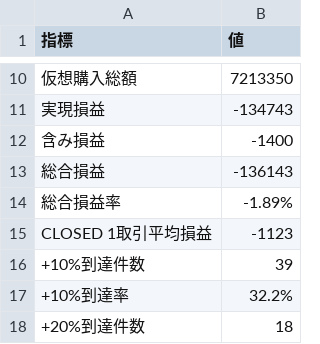
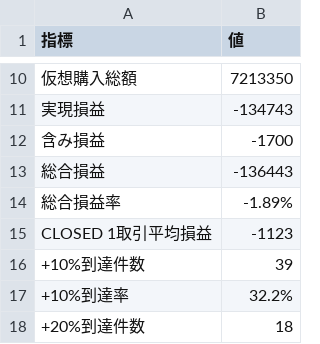
Before and after one commit to rikubell0954-del/stock-monito, a CSV file: results/performance_summary.csv, drawn as a sheet; only a part is shown, gaps mark what is left out; the diff names each change by its address in the sheet, - before the commit and + after, or states it on an @@ line.

```diff
--- a/results/performance_summary.csv
+++ b/results/performance_summary.csv
-B12 (値): -1400
+B12 (値): -1700
-B13 (値): -136143
+B13 (値): -136443
```
Also changed, not shown: results/market_regime.csv, results/market_regime_history.csv, 11 other files.
